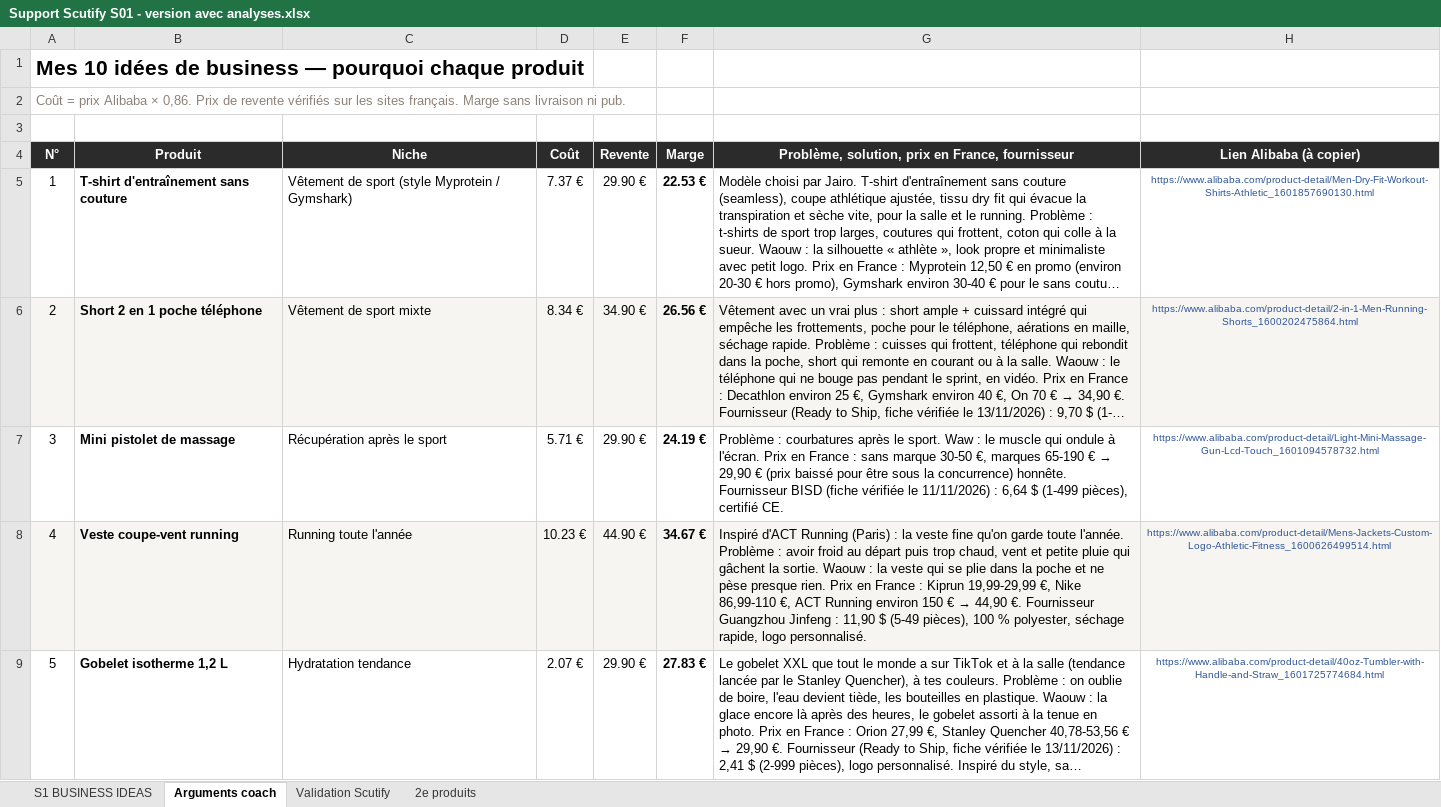
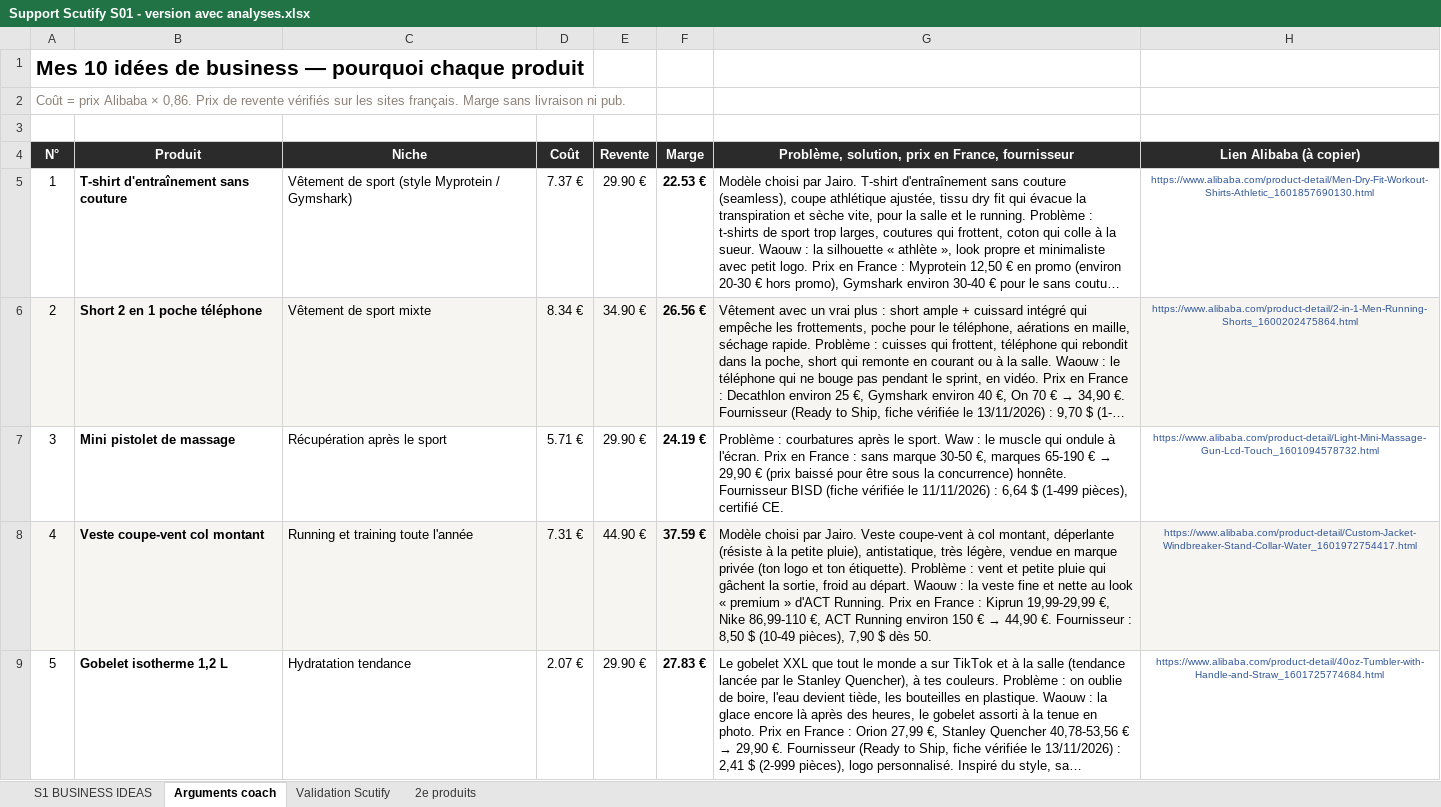
Before and after one commit to jgnrpgn9hd-cmd/Jimy, an Excel workbook: scutify/Support Scutify S01 - version avec analyses.xlsx, sheet Arguments coach, drawn as a sheet; only a part is shown; long unchanged cells end in …; values as stored, in another font and other column widths than the file's, no borders; the diff covers the shown part only; the diff names each change by its address in the sheet, - before the commit and + after, or states it on an @@ line.

```diff
--- a/scutify/Support Scutify S01 - version avec analyses.xlsx (sheet Arguments coach)
+++ b/scutify/Support Scutify S01 - version avec analyses.xlsx (sheet Arguments coach)
-B8 (Produit): Veste coupe-vent running
+B8 (Produit): Veste coupe-vent col montant
-C8 (Niche): Running toute l'année
+C8 (Niche): Running et training toute l'année
-D8 (Coût): 10.23 €
+D8 (Coût): 7.31 €
-F8 (Marge): 34.67 €
+F8 (Marge): 37.59 €
@@ G8: Inspiré d'ACT Running (Paris) : la veste fine qu'on garde toute l'année. Problème : avoir froid au départ puis trop chaud, vent et petite pluie qui gâchent la sortie. Waouw : la veste qui se plie dans la poche et ne pèse presque rien. Prix en France : Kiprun 19,99-29,99 €, Nike 86,99-110 €, ACT Running environ 150 € → 44,90 €. Fournisseur Guangzhou Jinfeng : 11,90 $ (5-49 pièces), 100 % polyester, séchage rapide, logo personnalisé. → Modèle choisi par Jairo. Veste coupe-vent à col montant, déperlante (résiste à la petite pluie), antistatique, très légère, vendue en marque privée (ton logo et ton étiquette). Problème : vent et petite pluie qui gâchent la sortie, froid au départ. Waouw : la veste fine et nette au look « premium » d'ACT Running. Prix en France : Kiprun 19,99-29,99 €, Nike 86,99-110 €, ACT Running environ 150 € → 44,90 €. Fournisseur : 8,50 $ (10-49 pièces), 7,90 $ dès 50. @@
-H8 (Lien Alibaba (à copier)): https://www.alibaba.com/product-detail/Mens-Jackets-Custom-Logo-Athletic-Fitness_1600626499514.html
+H8 (Lien Alibaba (à copier)): https://www.alibaba.com/product-detail/Custom-Jacket-Windbreaker-Stand-Collar-Water_1601972754417.html
```
Also changed, not shown: 7 edited cells elsewhere in this sheet, sheet Validation Scutify, sheet S1 BUSINESS IDEAS, hidden cells, scutify/Support Scutify S01_Tableau recherche 10 idées de business.xlsx, 3 other files.
